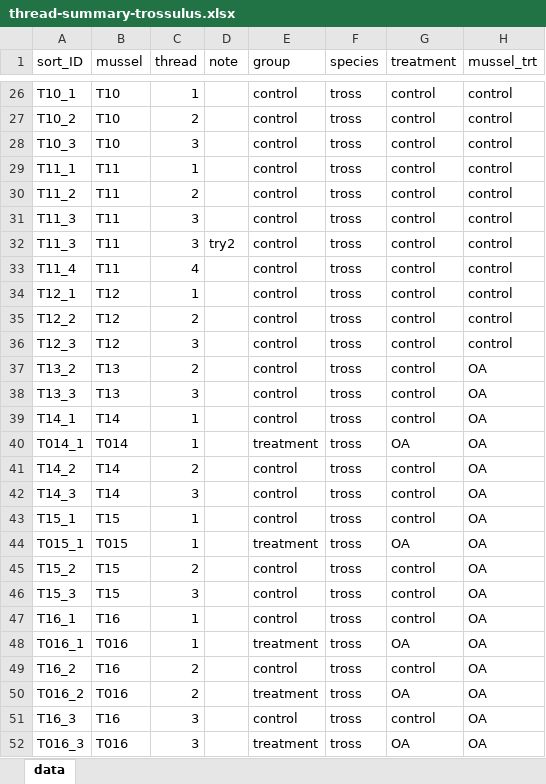
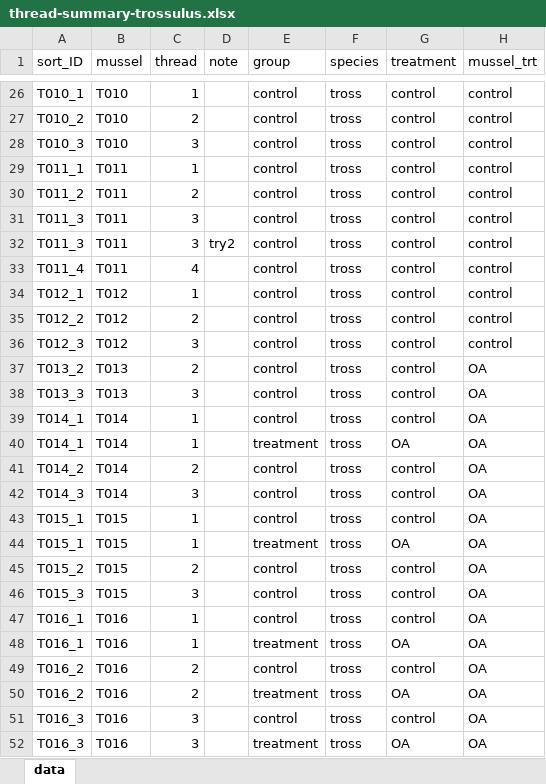
Before and after one commit to mattgeorgephd/PSMFC-mytilus-byssus-pilot, an Excel workbook: thread-strength/03_analyses/assemble-thread-summary/thread-summary-trossulus.xlsx, sheet data, drawn as a sheet; only a part is shown, gaps mark what is left out; values as stored, in another font and other column widths than the file's, no borders; the diff covers the shown part only; the diff names each change by its address in the sheet, - before the commit and + after, or states it on an @@ line.

```diff
--- a/thread-strength/03_analyses/assemble-thread-summary/thread-summary-trossulus.xlsx (sheet data)
+++ b/thread-strength/03_analyses/assemble-thread-summary/thread-summary-trossulus.xlsx (sheet data)
-A26 (sort_ID): T10_1
+A26 (sort_ID): T010_1
-B26:B28 (mussel): T10
+B26:B28 (mussel): T010
-A27 (sort_ID): T10_2
+A27 (sort_ID): T010_2
-A28 (sort_ID): T10_3
+A28 (sort_ID): T010_3
-A29 (sort_ID): T11_1
+A29 (sort_ID): T011_1
-B29:B33 (mussel): T11
+B29:B33 (mussel): T011
-A30 (sort_ID): T11_2
+A30 (sort_ID): T011_2
-A31:A32 (sort_ID): T11_3
+A31:A32 (sort_ID): T011_3
-A33 (sort_ID): T11_4
+A33 (sort_ID): T011_4
-A34 (sort_ID): T12_1
+A34 (sort_ID): T012_1
-B34:B36 (mussel): T12
+B34:B36 (mussel): T012
-A35 (sort_ID): T12_2
+A35 (sort_ID): T012_2
-A36 (sort_ID): T12_3
+A36 (sort_ID): T012_3
-A37 (sort_ID): T13_2
+A37 (sort_ID): T013_2
-B37:B38 (mussel): T13
+B37:B38 (mussel): T013
-A38 (sort_ID): T13_3
+A38 (sort_ID): T013_3
-A39 (sort_ID): T14_1
+A39 (sort_ID): T014_1
-B39 (mussel): T14
+B39 (mussel): T014
-A41 (sort_ID): T14_2
+A41 (sort_ID): T014_2
-B41:B42 (mussel): T14
+B41:B42 (mussel): T014
-A42 (sort_ID): T14_3
+A42 (sort_ID): T014_3
-A43 (sort_ID): T15_1
+A43 (sort_ID): T015_1
-B43 (mussel): T15
+B43 (mussel): T015
-A45 (sort_ID): T15_2
+A45 (sort_ID): T015_2
-B45:B46 (mussel): T15
+B45:B46 (mussel): T015
-A46 (sort_ID): T15_3
+A46 (sort_ID): T015_3
-A47 (sort_ID): T16_1
+A47 (sort_ID): T016_1
-B47 (mussel): T16
+B47 (mussel): T016
-A49 (sort_ID): T16_2
+A49 (sort_ID): T016_2
-B49 (mussel): T16
+B49 (mussel): T016
-A51 (sort_ID): T16_3
+A51 (sort_ID): T016_3
-B51 (mussel): T16
+B51 (mussel): T016
```
Also changed, not shown: 264 edited cells elsewhere in this sheet, thread-strength/03_analyses/assemble-thread-summary/thread-summary-gallo.xlsx, 2 other files.
